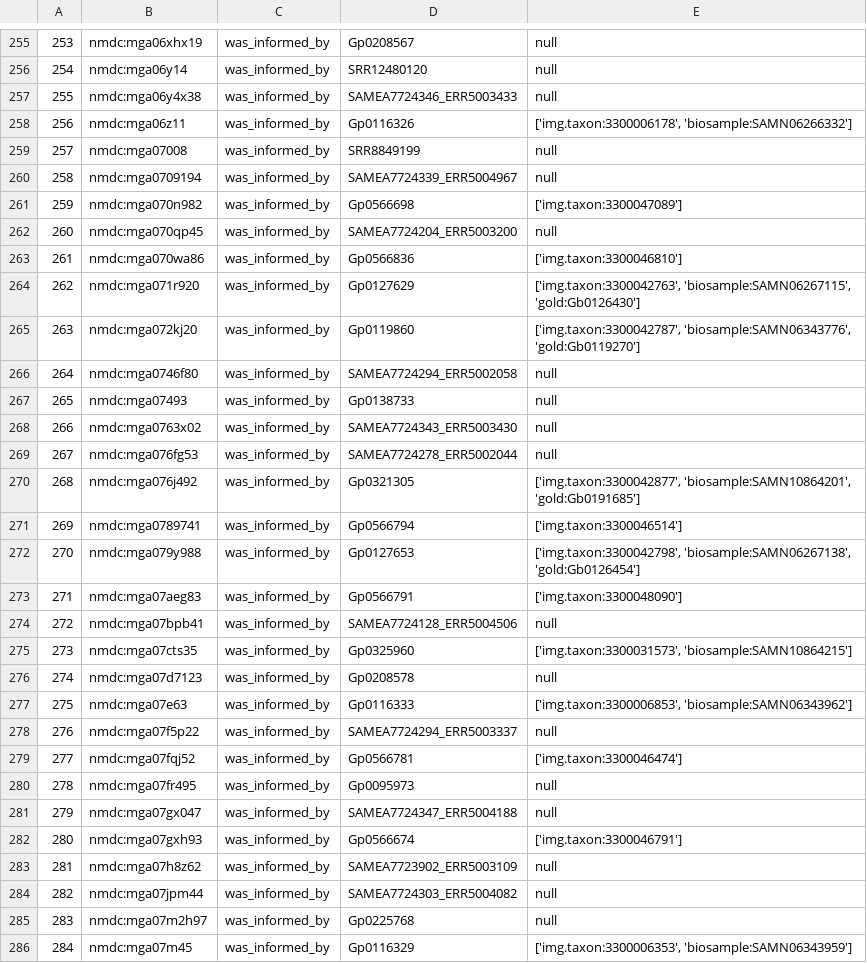
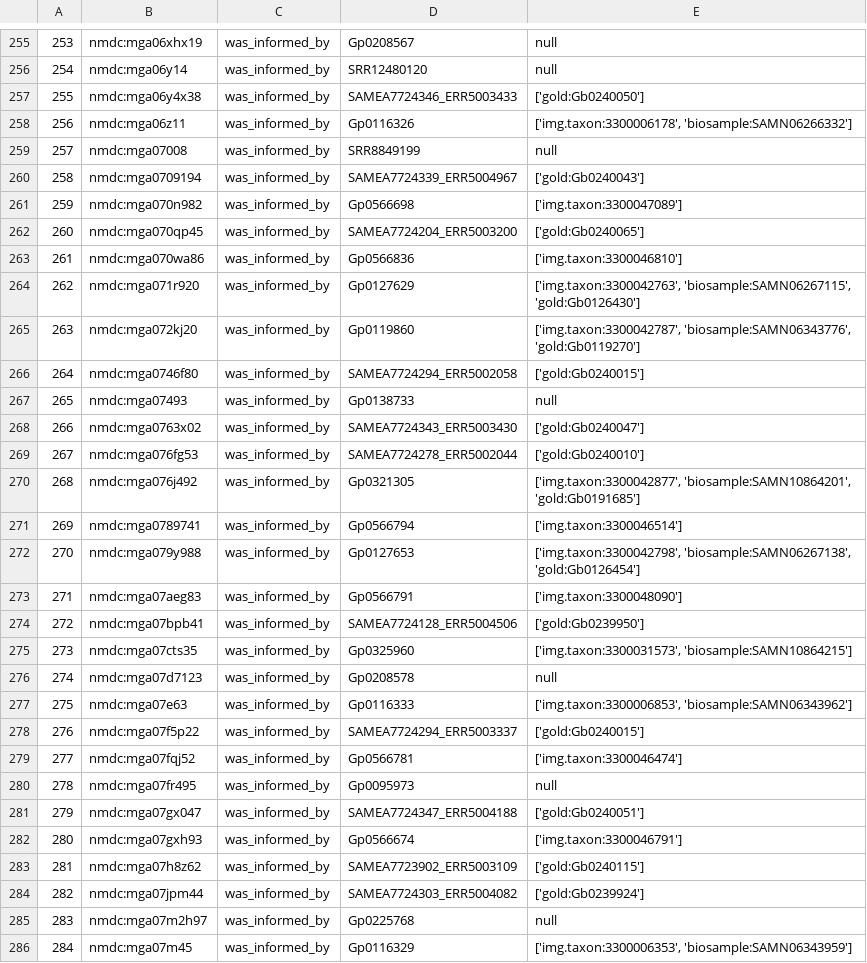
Before and after one commit to INCATools/biosample-analysis, a TSV file: id_mapping/NMDC_to_Biosample_v4.tsv (was id_mapping/NMDC_to_Biosample_v3.tsv), drawn as a sheet; only a part is shown, gaps mark what is left out; the diff covers the shown part only.

```diff
--- a/id_mapping/NMDC_to_Biosample_v3.tsv
+++ b/id_mapping/NMDC_to_Biosample_v4.tsv
@@ -256,8 +256,8 @@
 254	nmdc:mga06y14	was_informed_by	SRR12480120	null
-255	nmdc:mga06y4x38	was_informed_by	SAMEA7724346_ERR5003433	null
+255	nmdc:mga06y4x38	was_informed_by	SAMEA7724346_ERR5003433	['gold:Gb0240050']
 256	nmdc:mga06z11	was_informed_by	Gp0116326	['img.taxon:3300006178', 'biosample:SAMN06266332']
 257	nmdc:mga07008	was_informed_by	SRR8849199	null
-258	nmdc:mga0709194	was_informed_by	SAMEA7724339_ERR5004967	null
+258	nmdc:mga0709194	was_informed_by	SAMEA7724339_ERR5004967	['gold:Gb0240043']
 259	nmdc:mga070n982	was_informed_by	Gp0566698	['img.taxon:3300047089']
-260	nmdc:mga070qp45	was_informed_by	SAMEA7724204_ERR5003200	null
+260	nmdc:mga070qp45	was_informed_by	SAMEA7724204_ERR5003200	['gold:Gb0240065']
 261	nmdc:mga070wa86	was_informed_by	Gp0566836	['img.taxon:3300046810']
@@ -265,6 +265,6 @@
 263	nmdc:mga072kj20	was_informed_by	Gp0119860	['img.taxon:3300042787', 'biosample:SAMN06343776', 'gold:Gb0119270']
-264	nmdc:mga0746f80	was_informed_by	SAMEA7724294_ERR5002058	null
+264	nmdc:mga0746f80	was_informed_by	SAMEA7724294_ERR5002058	['gold:Gb0240015']
 265	nmdc:mga07493	was_informed_by	Gp0138733	null
-266	nmdc:mga0763x02	was_informed_by	SAMEA7724343_ERR5003430	null
-267	nmdc:mga076fg53	was_informed_by	SAMEA7724278_ERR5002044	null
+266	nmdc:mga0763x02	was_informed_by	SAMEA7724343_ERR5003430	['gold:Gb0240047']
+267	nmdc:mga076fg53	was_informed_by	SAMEA7724278_ERR5002044	['gold:Gb0240010']
 268	nmdc:mga076j492	was_informed_by	Gp0321305	['img.taxon:3300042877', 'biosample:SAMN10864201', 'gold:Gb0191685']
@@ -273,3 +273,3 @@
 271	nmdc:mga07aeg83	was_informed_by	Gp0566791	['img.taxon:3300048090']
-272	nmdc:mga07bpb41	was_informed_by	SAMEA7724128_ERR5004506	null
+272	nmdc:mga07bpb41	was_informed_by	SAMEA7724128_ERR5004506	['gold:Gb0239950']
 273	nmdc:mga07cts35	was_informed_by	Gp0325960	['img.taxon:3300031573', 'biosample:SAMN10864215']
@@ -277,9 +277,9 @@
 275	nmdc:mga07e63	was_informed_by	Gp0116333	['img.taxon:3300006853', 'biosample:SAMN06343962']
-276	nmdc:mga07f5p22	was_informed_by	SAMEA7724294_ERR5003337	null
+276	nmdc:mga07f5p22	was_informed_by	SAMEA7724294_ERR5003337	['gold:Gb0240015']
 277	nmdc:mga07fqj52	was_informed_by	Gp0566781	['img.taxon:3300046474']
 278	nmdc:mga07fr495	was_informed_by	Gp0095973	null
-279	nmdc:mga07gx047	was_informed_by	SAMEA7724347_ERR5004188	null
+279	nmdc:mga07gx047	was_informed_by	SAMEA7724347_ERR5004188	['gold:Gb0240051']
 280	nmdc:mga07gxh93	was_informed_by	Gp0566674	['img.taxon:3300046791']
-281	nmdc:mga07h8z62	was_informed_by	SAMEA7723902_ERR5003109	null
-282	nmdc:mga07jpm44	was_informed_by	SAMEA7724303_ERR5004082	null
+281	nmdc:mga07h8z62	was_informed_by	SAMEA7723902_ERR5003109	['gold:Gb0240115']
+282	nmdc:mga07jpm44	was_informed_by	SAMEA7724303_ERR5004082	['gold:Gb0239924']
 283	nmdc:mga07m2h97	was_informed_by	Gp0225768	null
```
Also changed, not shown: 1 added row, 1 removed row and 180 edited cells elsewhere in this file, 1 other file.
